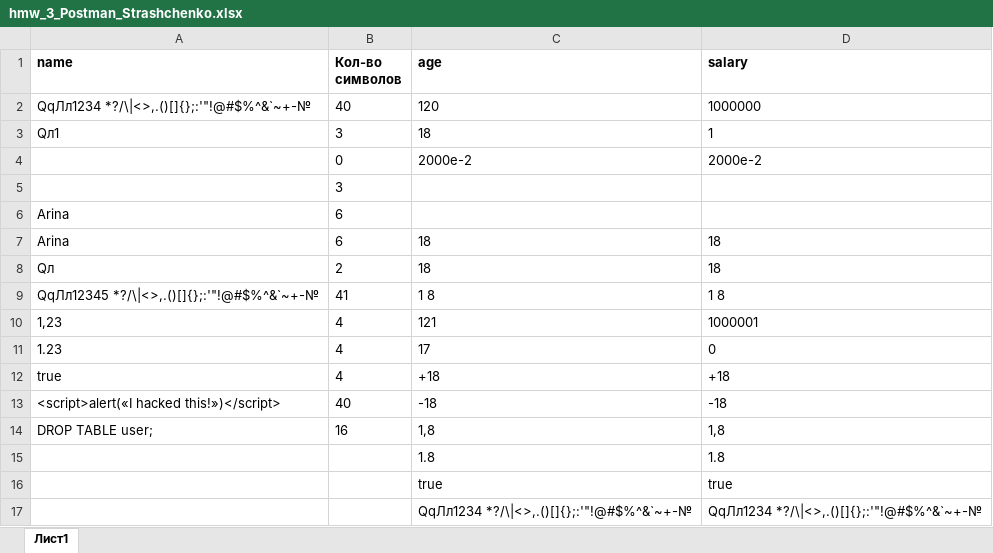
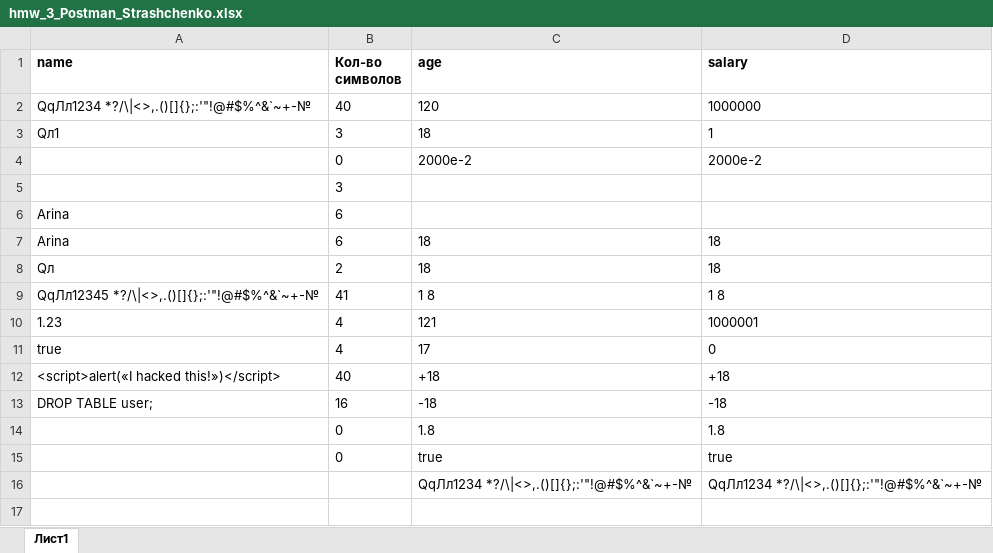
Before and after one commit to rnstrshchnk/Postman, an Excel workbook: hmw_3_Postman_Strashchenko.xlsx, sheet Лист1, drawn as a sheet; values as stored, in another font and other column widths than the file's, no borders; removed rows and columns are numbered as before the commit, all else as after; the diff names each change by its address in the sheet, - before the commit and + after, or states it on an @@ line.

Commit message:
update hmw 3 xlsx

```diff
--- a/hmw_3_Postman_Strashchenko.xlsx (sheet Лист1)
+++ b/hmw_3_Postman_Strashchenko.xlsx (sheet Лист1)
-A10 (name): 1,23
+A10 (name): 1.23
-A11 (name): 1.23
+A11 (name): true
-row 12: true | 4 | +18 | +18
-C12 (age): -18
+C12 (age): +18
-D12 (salary): -18
+D12 (salary): +18
-C13 (age): 1,8
+C13 (age): -18
-D13 (salary): 1,8
+D13 (salary): -18
-B14:B15 (Кол-во символов): (empty)
+B14:B15 (Кол-во символов): 0
```
Also changed, not shown: formulas that keep their value.
